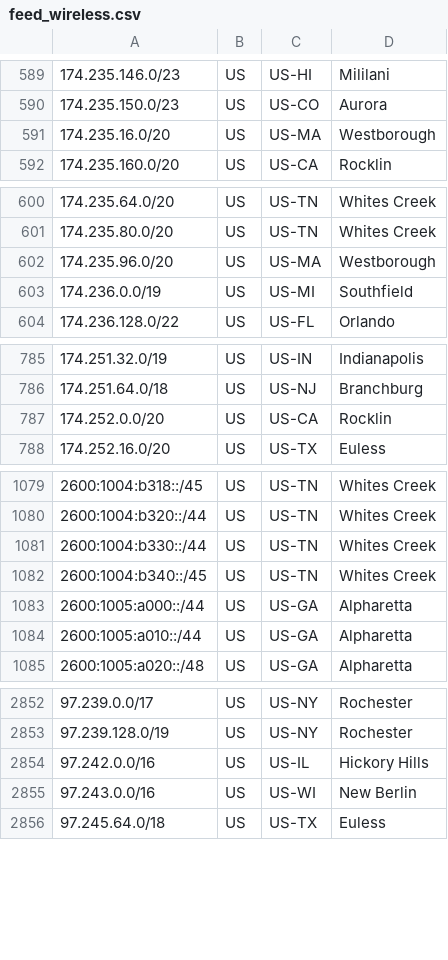
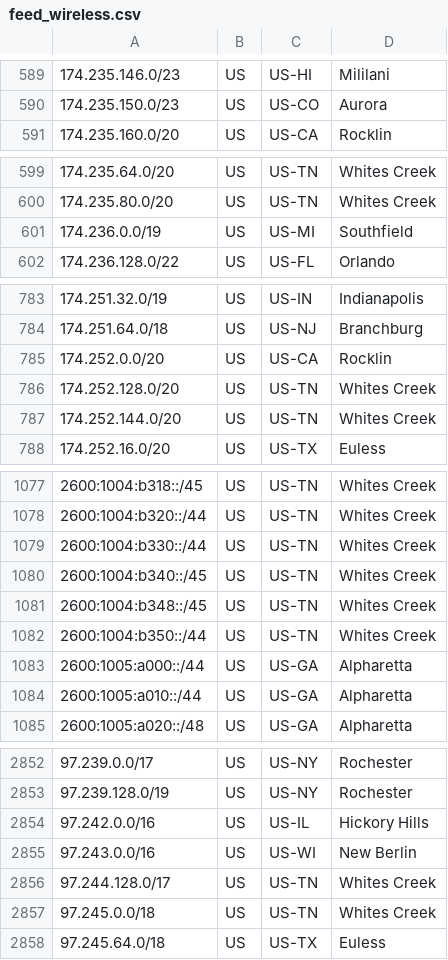
Before and after one commit to Verizon/verizon-geofeed, a CSV file: feed_wireless.csv, drawn as a sheet; only a part is shown, gaps mark what is left out; removed rows and columns are numbered as before the commit, all else as after; the diff covers the shown part only; the diff names each change by its address in the sheet, - before the commit and + after, or states it on an @@ line.

```diff
--- a/feed_wireless.csv
+++ b/feed_wireless.csv
-row 591: 174.235.16.0/20 | US | US-MA | Westborough
-row 602: 174.235.96.0/20 | US | US-MA | Westborough
+row 786: 174.252.128.0/20 | US | US-TN | Whites Creek
+row 787: 174.252.144.0/20 | US | US-TN | Whites Creek
+row 1081: 2600:1004:b348::/45 | US | US-TN | Whites Creek
+row 1082: 2600:1004:b350::/44 | US | US-TN | Whites Creek
+row 2856: 97.244.128.0/17 | US | US-TN | Whites Creek
+row 2857: 97.245.0.0/18 | US | US-TN | Whites Creek
```
Also changed, not shown: 2 added rows and 4 removed rows elsewhere in this file, feed_5Ghome.csv, 3 other files.
